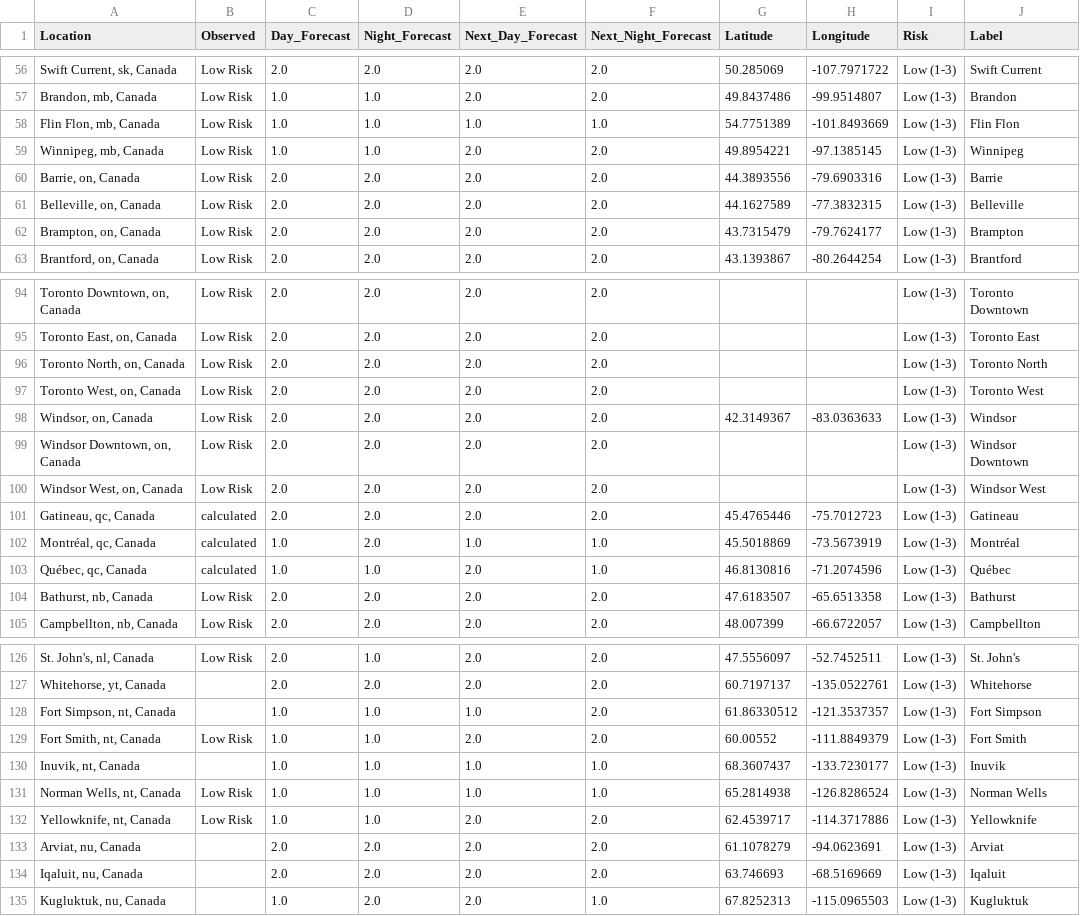
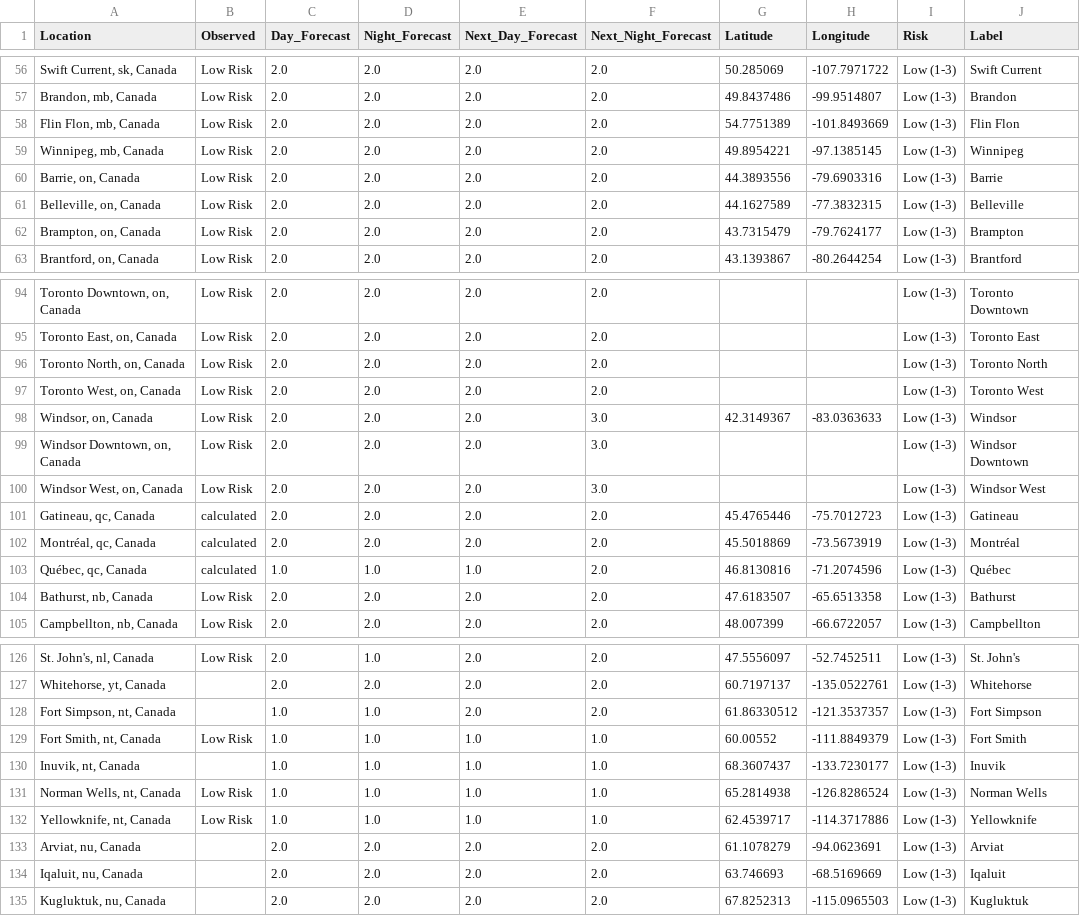
Before and after one commit to jagius/cda-air-quality-compiler, a CSV file: docs/compiled_air_quality_forecast.csv, drawn as a sheet; only a part is shown, gaps mark what is left out; the diff covers the shown part only.

```diff
--- a/docs/compiled_air_quality_forecast.csv
+++ b/docs/compiled_air_quality_forecast.csv
@@ -56,5 +56,5 @@ Location,Observed,Day_Forecast,Night_Forecast,Next_Day_Forecast,Next_Night_Forec
 "Swift Current, sk, Canada",Low Risk,2.0,2.0,2.0,2.0,50.285069,-107.7971722,Low (1-3),Swift Current
-"Brandon, mb, Canada",Low Risk,1.0,1.0,2.0,2.0,49.8437486,-99.9514807,Low (1-3),Brandon
-"Flin Flon, mb, Canada",Low Risk,1.0,1.0,1.0,1.0,54.7751389,-101.8493669,Low (1-3),Flin Flon
-"Winnipeg, mb, Canada",Low Risk,1.0,1.0,2.0,2.0,49.8954221,-97.1385145,Low (1-3),Winnipeg
+"Brandon, mb, Canada",Low Risk,2.0,2.0,2.0,2.0,49.8437486,-99.9514807,Low (1-3),Brandon
+"Flin Flon, mb, Canada",Low Risk,2.0,2.0,2.0,2.0,54.7751389,-101.8493669,Low (1-3),Flin Flon
+"Winnipeg, mb, Canada",Low Risk,2.0,2.0,2.0,2.0,49.8954221,-97.1385145,Low (1-3),Winnipeg
 "Barrie, on, Canada",Low Risk,2.0,2.0,2.0,2.0,44.3893556,-79.6903316,Low (1-3),Barrie
@@ -97,8 +97,8 @@ Location,Observed,Day_Forecast,Night_Forecast,Next_Day_Forecast,Next_Night_Forec
 "Toronto West, on, Canada",Low Risk,2.0,2.0,2.0,2.0,,,Low (1-3),Toronto West
-"Windsor, on, Canada",Low Risk,2.0,2.0,2.0,2.0,42.3149367,-83.0363633,Low (1-3),Windsor
-"Windsor Downtown, on, Canada",Low Risk,2.0,2.0,2.0,2.0,,,Low (1-3),Windsor Downtown
-"Windsor West, on, Canada",Low Risk,2.0,2.0,2.0,2.0,,,Low (1-3),Windsor West
+"Windsor, on, Canada",Low Risk,2.0,2.0,2.0,3.0,42.3149367,-83.0363633,Low (1-3),Windsor
+"Windsor Downtown, on, Canada",Low Risk,2.0,2.0,2.0,3.0,,,Low (1-3),Windsor Downtown
+"Windsor West, on, Canada",Low Risk,2.0,2.0,2.0,3.0,,,Low (1-3),Windsor West
 "Gatineau, qc, Canada",calculated,2.0,2.0,2.0,2.0,45.4765446,-75.7012723,Low (1-3),Gatineau
-"Montréal, qc, Canada",calculated,1.0,2.0,1.0,1.0,45.5018869,-73.5673919,Low (1-3),Montréal
-"Québec, qc, Canada",calculated,1.0,1.0,2.0,1.0,46.8130816,-71.2074596,Low (1-3),Québec
+"Montréal, qc, Canada",calculated,2.0,2.0,2.0,2.0,45.5018869,-73.5673919,Low (1-3),Montréal
+"Québec, qc, Canada",calculated,1.0,1.0,1.0,2.0,46.8130816,-71.2074596,Low (1-3),Québec
 "Bathurst, nb, Canada",Low Risk,2.0,2.0,2.0,2.0,47.6183507,-65.6513358,Low (1-3),Bathurst
@@ -127,9 +127,9 @@ Location,Observed,Day_Forecast,Night_Forecast,Next_Day_Forecast,Next_Night_Forec
 "Whitehorse, yt, Canada",,2.0,2.0,2.0,2.0,60.7197137,-135.0522761,Low (1-3),Whitehorse
-"Fort Simpson, nt, Canada",,1.0,1.0,1.0,2.0,61.86330512,-121.3537357,Low (1-3),Fort Simpson
-"Fort Smith, nt, Canada",Low Risk,1.0,1.0,2.0,2.0,60.00552,-111.8849379,Low (1-3),Fort Smith
+"Fort Simpson, nt, Canada",,1.0,1.0,2.0,2.0,61.86330512,-121.3537357,Low (1-3),Fort Simpson
+"Fort Smith, nt, Canada",Low Risk,1.0,1.0,1.0,1.0,60.00552,-111.8849379,Low (1-3),Fort Smith
 "Inuvik, nt, Canada",,1.0,1.0,1.0,1.0,68.3607437,-133.7230177,Low (1-3),Inuvik
 "Norman Wells, nt, Canada",Low Risk,1.0,1.0,1.0,1.0,65.2814938,-126.8286524,Low (1-3),Norman Wells
-"Yellowknife, nt, Canada",Low Risk,1.0,1.0,2.0,2.0,62.4539717,-114.3717886,Low (1-3),Yellowknife
+"Yellowknife, nt, Canada",Low Risk,1.0,1.0,1.0,1.0,62.4539717,-114.3717886,Low (1-3),Yellowknife
 "Arviat, nu, Canada",,2.0,2.0,2.0,2.0,61.1078279,-94.0623691,Low (1-3),Arviat
 "Iqaluit, nu, Canada",,2.0,2.0,2.0,2.0,63.746693,-68.5169669,Low (1-3),Iqaluit
-"Kugluktuk, nu, Canada",,1.0,2.0,2.0,1.0,67.8252313,-115.0965503,Low (1-3),Kugluktuk
+"Kugluktuk, nu, Canada",,2.0,2.0,2.0,2.0,67.8252313,-115.0965503,Low (1-3),Kugluktuk
```
Also changed, not shown: 39 edited cells elsewhere in this file, docs/active_fires.csv, docs/active_fires_bc.csv, 5 other files.
